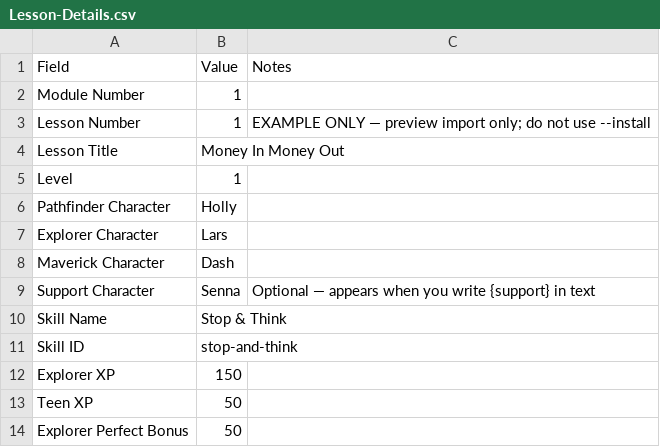
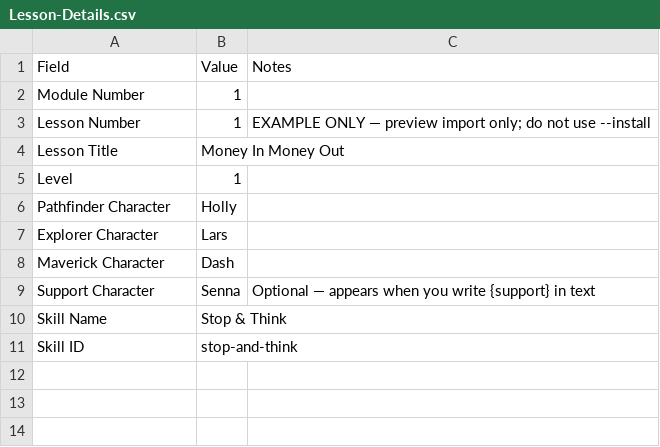
Before and after one commit to ngaadmin/nga-app, a CSV file: templates/lesson-authoring/example-m1-l1/Lesson-Details.csv, drawn as a sheet; the diff names each change by its address in the sheet, - before the commit and + after, or states it on an @@ line.

```diff
--- a/templates/lesson-authoring/example-m1-l1/Lesson-Details.csv
+++ b/templates/lesson-authoring/example-m1-l1/Lesson-Details.csv
-row 12: Explorer XP | 150
-row 13: Teen XP | 50
-row 14: Explorer Perfect Bonus | 50
```
Also changed, not shown: templates/lesson-authoring/Lesson-Details.csv, templates/lesson-authoring/Screens.csv, 22 other files.
